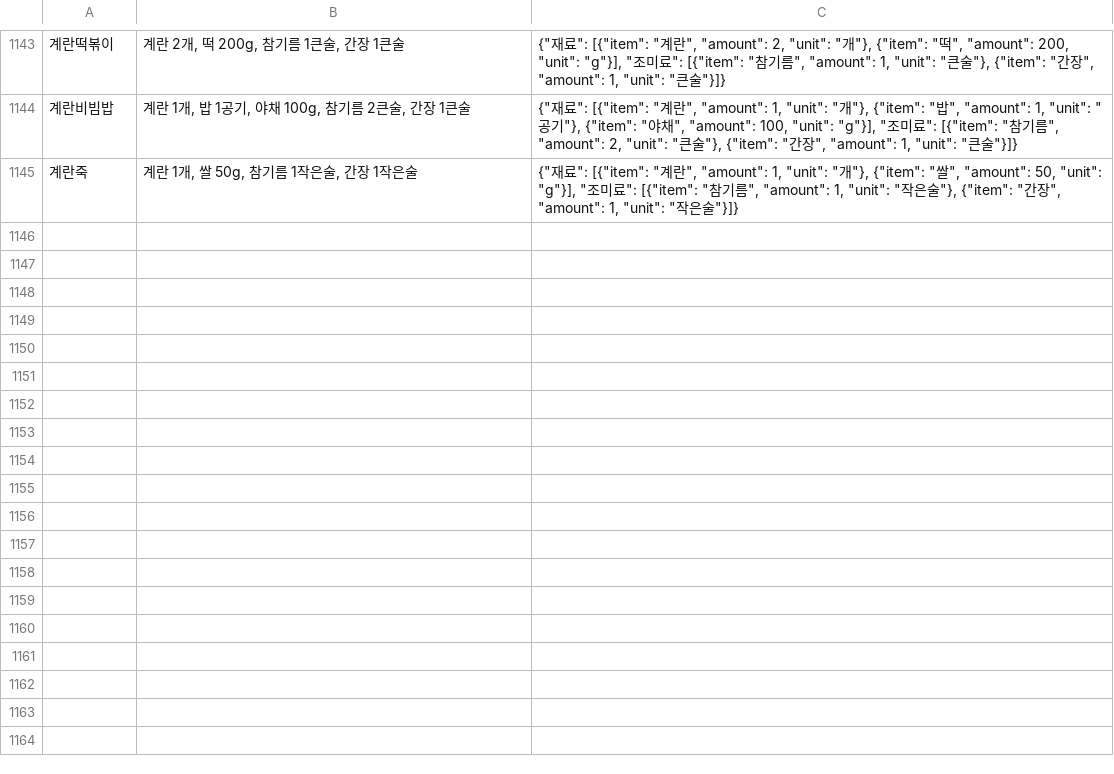
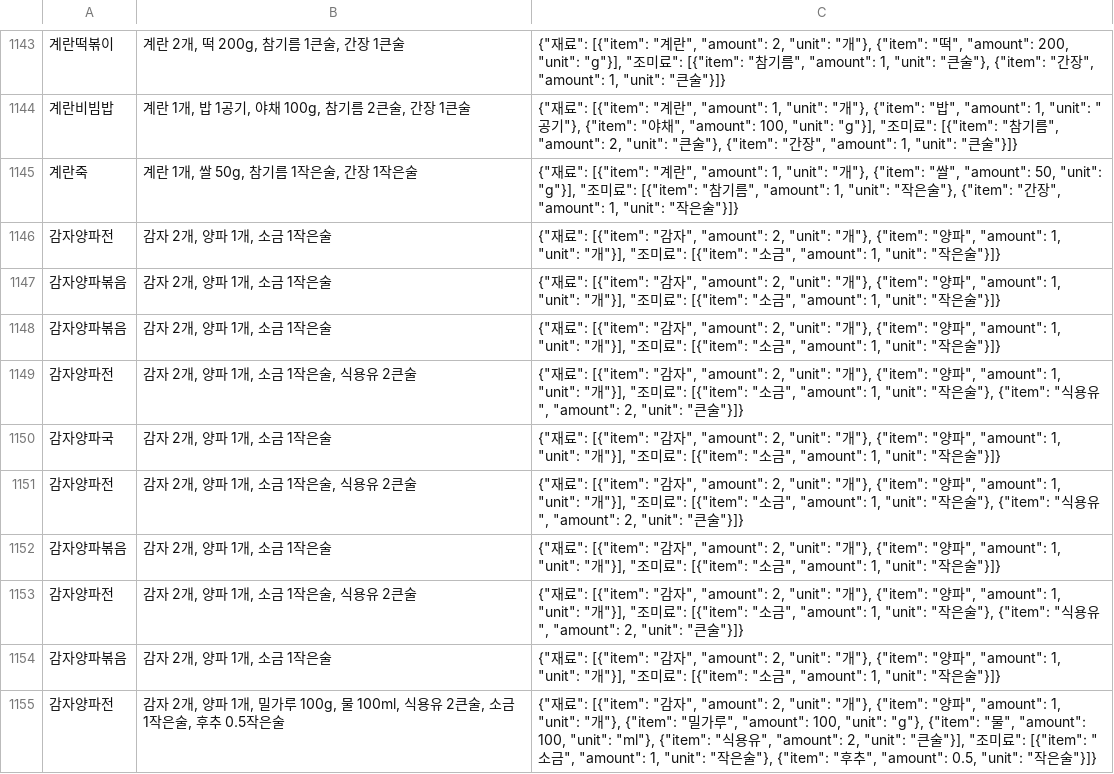
Before and after one commit to Eraser4869/SK_module_project_1, a CSV file: src/back2/decide_recommendation/api/recipes.csv, drawn as a sheet; only a part is shown, gaps mark what is left out; the diff names each change by its address in the sheet, - before the commit and + after, or states it on an @@ line.

```diff
--- a/src/back2/decide_recommendation/api/recipes.csv
+++ b/src/back2/decide_recommendation/api/recipes.csv
+row 1146: 감자양파전 | 감자 2개, 양파 1개, 소금 1작은술 | {"재료": [{"item": "감자", "amount": 2, "unit": "개"}, {"item": "양파", "amount": 1, "unit": "개"}], "조미료": [{"item": "소금", "amount": 1, "unit": "작은술"}]}
+row 1147: 감자양파볶음 | 감자 2개, 양파 1개, 소금 1작은술 | {"재료": [{"item": "감자", "amount": 2, "unit": "개"}, {"item": "양파", "amount": 1, "unit": "개"}], "조미료": [{"item": "소금", "amount": 1, "unit": "작은술"}]}
+row 1148: 감자양파볶음 | 감자 2개, 양파 1개, 소금 1작은술 | {"재료": [{"item": "감자", "amount": 2, "unit": "개"}, {"item": "양파", "amount": 1, "unit": "개"}], "조미료": [{"item": "소금", "amount": 1, "unit": "작은술"}]}
+row 1149: 감자양파전 | 감자 2개, 양파 1개, 소금 1작은술, 식용유 2큰술 | {"재료": [{"item": "감자", "amount": 2, "unit": "개"}, {"item": "양파", "amount": 1, "unit": "개"}], "조미료": [{"item": "소금", "amount": 1, "unit": "작은술"}, {"item": "식용유", "amount": 2, "unit": "큰술"}]}
+row 1150: 감자양파국 | 감자 2개, 양파 1개, 소금 1작은술 | {"재료": [{"item": "감자", "amount": 2, "unit": "개"}, {"item": "양파", "amount": 1, "unit": "개"}], "조미료": [{"item": "소금", "amount": 1, "unit": "작은술"}]}
+row 1151: 감자양파전 | 감자 2개, 양파 1개, 소금 1작은술, 식용유 2큰술 | {"재료": [{"item": "감자", "amount": 2, "unit": "개"}, {"item": "양파", "amount": 1, "unit": "개"}], "조미료": [{"item": "소금", "amount": 1, "unit": "작은술"}, {"item": "식용유", "amount": 2, "unit": "큰술"}]}
+row 1152: 감자양파볶음 | 감자 2개, 양파 1개, 소금 1작은술 | {"재료": [{"item": "감자", "amount": 2, "unit": "개"}, {"item": "양파", "amount": 1, "unit": "개"}], "조미료": [{"item": "소금", "amount": 1, "unit": "작은술"}]}
+row 1153: 감자양파전 | 감자 2개, 양파 1개, 소금 1작은술, 식용유 2큰술 | {"재료": [{"item": "감자", "amount": 2, "unit": "개"}, {"item": "양파", "amount": 1, "unit": "개"}], "조미료": [{"item": "소금", "amount": 1, "unit": "작은술"}, {"item": "식용유", "amount": 2, "unit": "큰술"}]}
+row 1154: 감자양파볶음 | 감자 2개, 양파 1개, 소금 1작은술 | {"재료": [{"item": "감자", "amount": 2, "unit": "개"}, {"item": "양파", "amount": 1, "unit": "개"}], "조미료": [{"item": "소금", "amount": 1, "unit": "작은술"}]}
+row 1155: 감자양파전 | 감자 2개, 양파 1개, 밀가루 100g, 물 100ml, 식용유 2큰술, 소금 1작은술, 후추 0.5작은술 | {"재료": [{"item": "감자", "amount": 2, "unit": "개"}, {"item": "양파", "amount": 1, "unit": "개"}, {"item": "밀가루", "amount": 100, "unit": "g"}, {"item": "물", "amount": 100, "unit": "ml"}, {"item": "식용유", "amount": 2, "unit": "큰술"}], "조미료": [{"item": "소금", "amount": 1, "unit": "작은술"}, {"item": "후추", "amount": 0.5, "unit": "작은술"}]}
```
Also changed, not shown: 2 other files.
